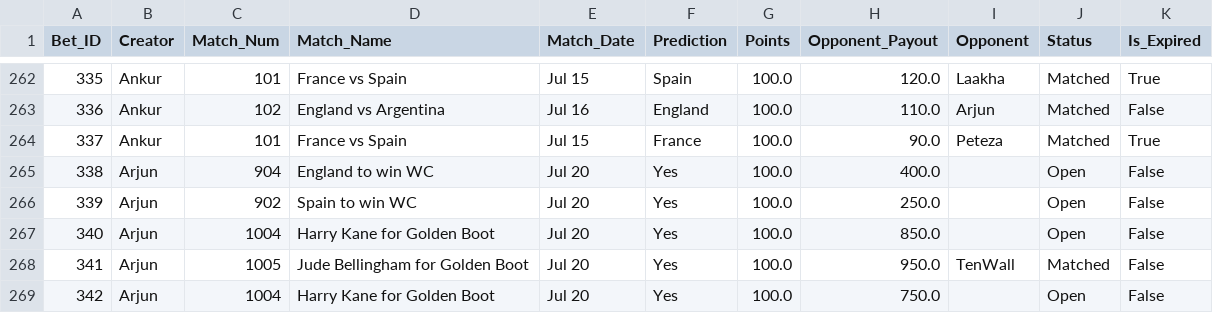
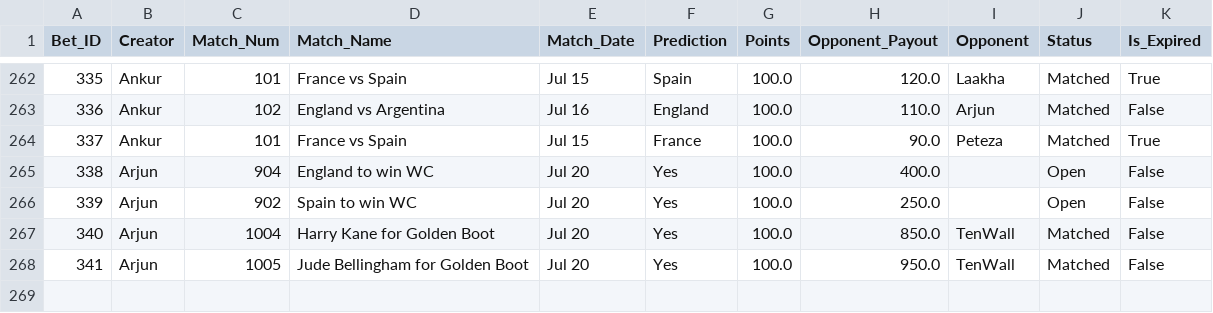
Before and after one commit to fitn40/Fitn40, a CSV file: data.csv, drawn as a sheet; only a part is shown, gaps mark what is left out.

Commit message:
🔄 Live Bets Auto-Sync

```diff
--- a/data.csv
+++ b/data.csv
@@ -266,4 +266,3 @@ Bet_ID,Creator,Match_Num,Match_Name,Match_Date,Prediction,Points,Opponent_Payout
 339,Arjun,902,Spain to win WC,Jul 20,Yes,100.0,250.0,,Open,False
-340,Arjun,1004,Harry Kane for Golden Boot,Jul 20,Yes,100.0,850.0,,Open,False
+340,Arjun,1004,Harry Kane for Golden Boot,Jul 20,Yes,100.0,850.0,TenWall,Matched,False
 341,Arjun,1005,Jude Bellingham for Golden Boot,Jul 20,Yes,100.0,950.0,TenWall,Matched,False
-342,Arjun,1004,Harry Kane for Golden Boot,Jul 20,Yes,100.0,750.0,,Open,False
```
